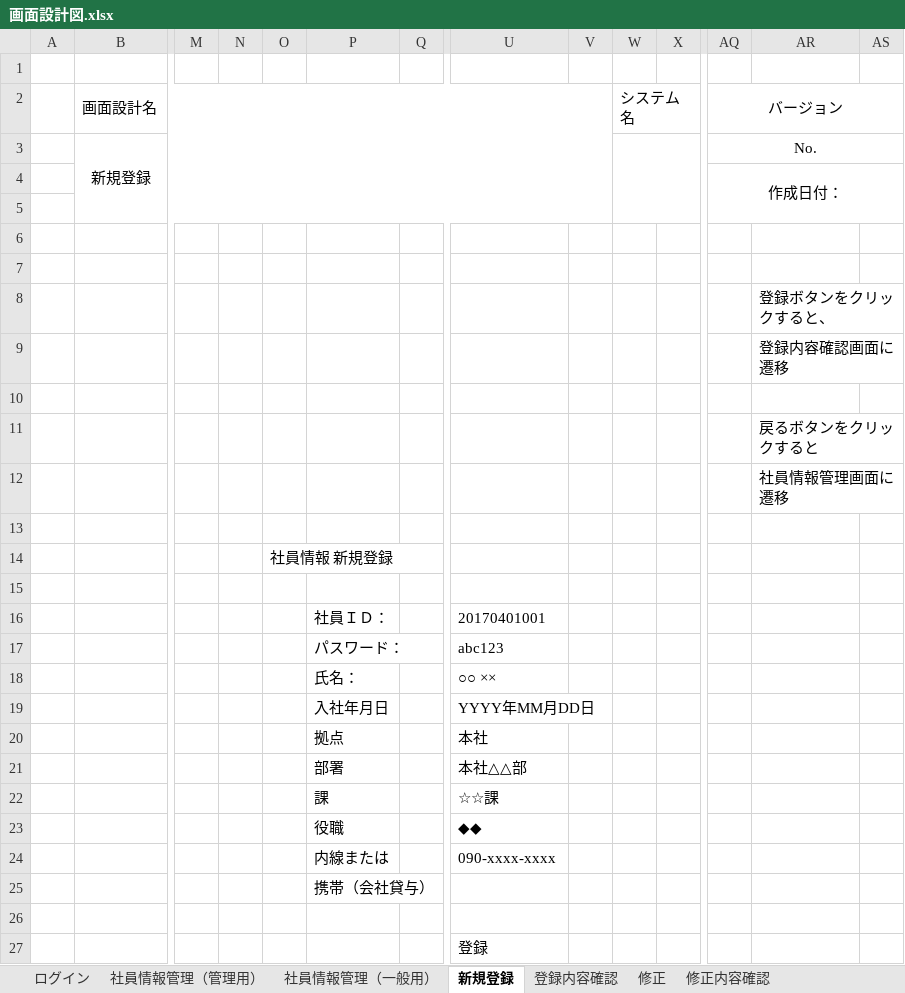
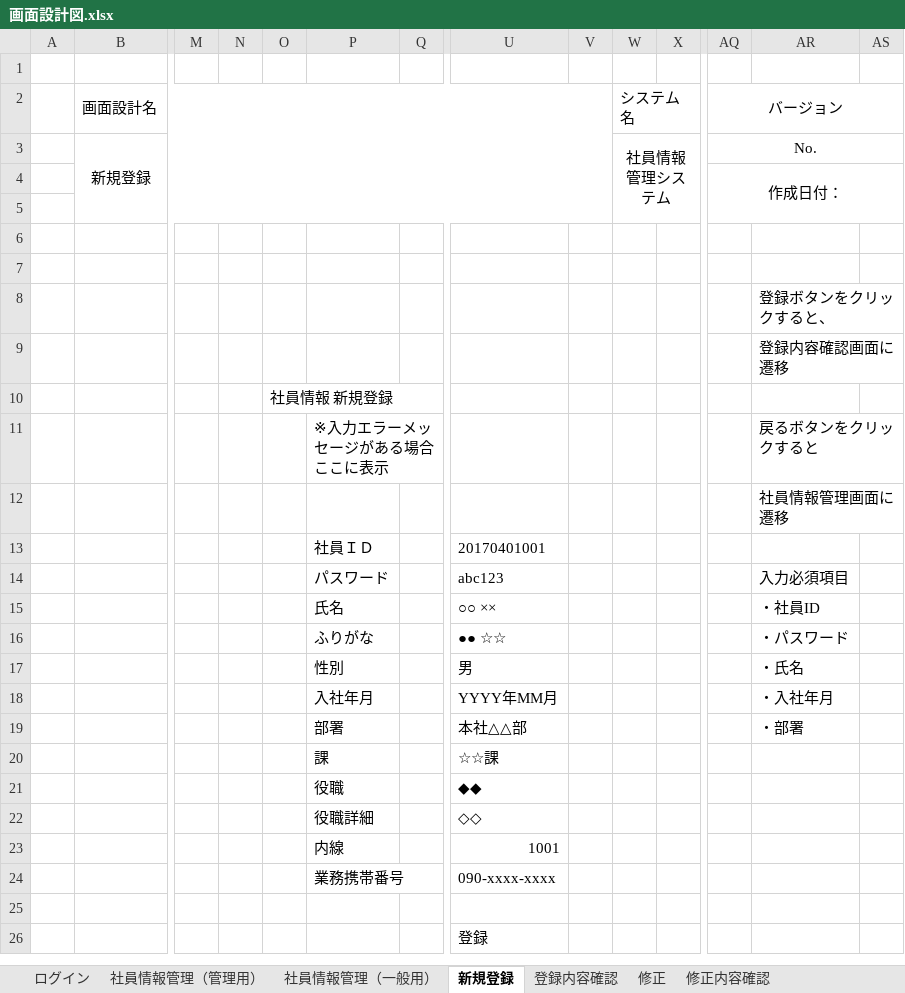
Before and after one commit to java201710/java, an Excel workbook: 総合演習資料/2.外部設計/画面設計図.xlsx, sheet 新規登録, drawn as a sheet; only a part is shown, gaps mark what is left out; values as stored, in another font and other column widths than the file's, no borders; charts and pictures not drawn; removed rows and columns are numbered as before the commit, all else as after; rows hold the shown columns only; the diff names each change by its address in the sheet, - before the commit and + after, or states it on an @@ line.

```diff
--- a/総合演習資料/2.外部設計/画面設計図.xlsx (sheet 新規登録)
+++ b/総合演習資料/2.外部設計/画面設計図.xlsx (sheet 新規登録)
-W3: (empty)
+W3: 社員情報管理システム
-O10: (empty)
+O10: 社員情報 新規登録
-P11: (empty)
+P11: ※入力エラーメッセージがある場合ここに表示
-row 13: (empty)
-row 14:  |  |  |  | 社員情報 新規登録
-row 15: (empty)
-P13: 社員ＩＤ：
+P13: 社員ＩＤ
-P14: パスワード：
+P14: パスワード
-AR14: (empty)
+AR14: 入力必須項目
-row 18:  |  |  |  |  | 氏名： |  | ○○ ××
-row 19:  |  |  |  |  | 入社年月日 |  | YYYY年MM月DD日
-row 20:  |  |  |  |  | 拠点 |  | 本社
+row 15:  |  |  |  |  | 氏名 |  | ○○ ×× |  |  |  |  | ・社員ID
+row 16:  |  |  |  |  | ふりがな |  | ●● ☆☆ |  |  |  |  | ・パスワード
+row 17:  |  |  |  |  | 性別 |  | 男 |  |  |  |  | ・氏名
+row 18:  |  |  |  |  | 入社年月 |  | YYYY年MM月 |  |  |  |  | ・入社年月
-AR19: (empty)
+AR19: ・部署
-row 24:  |  |  |  |  | 内線または |  | 090-xxxx-xxxx
-row 25:  |  |  |  |  | 携帯（会社貸与）
+row 22:  |  |  |  |  | 役職詳細 |  | ◇◇
+row 23:  |  |  |  |  | 内線 |  | 1001
+row 24:  |  |  |  |  | 業務携帯番号 |  | 090-xxxx-xxxx
```
Also changed, not shown: sheet 修正, sheet 修正内容確認, sheet 登録内容確認, sheet 削除内容確認画面, sheet 詳細画面（管理者）, sheet 詳細画面（一般・自分以外）, 4 more sheets, charts or pictures, 99_チーム内打合せ用（総合演習）/打合せメモ.xlsx, 1 other file.
